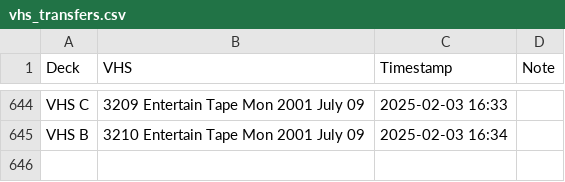
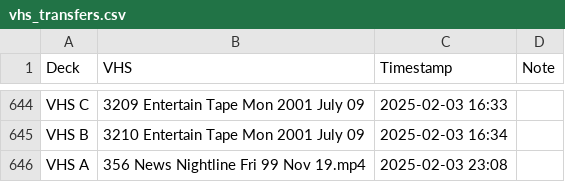
Before and after one commit to OATAP/tape-tracker, a CSV file: vhs_transfers.csv, drawn as a sheet; only a part is shown, gaps mark what is left out.

Commit message:
Auto-update: 2/3/2025 11:10 PM

```diff
--- a/vhs_transfers.csv
+++ b/vhs_transfers.csv
@@ -645 +645,2 @@ VHS C,3209 Entertain Tape Mon 2001 July 09,2025-02-03 16:33,
 VHS B,3210 Entertain Tape Mon 2001 July 09,2025-02-03 16:34,
+VHS A,356 News Nightline Fri 99 Nov 19.mp4,2025-02-03 23:08,
```
